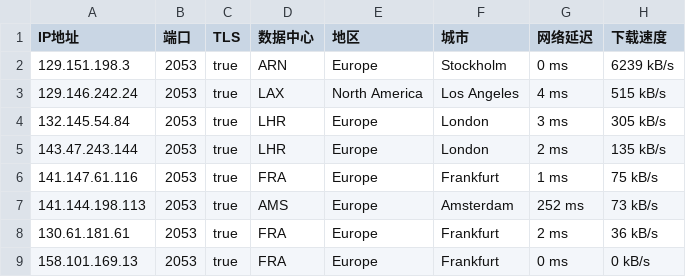
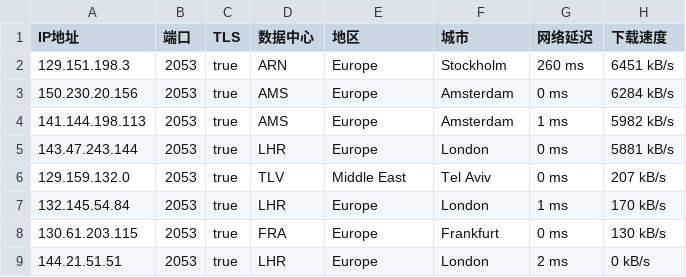
Before and after one commit to o2sky/yxip, a CSV file: fd/2053.csv, drawn as a sheet.

```diff
--- a/fd/2053.csv
+++ b/fd/2053.csv
@@ -1,9 +1,9 @@
 IP地址,端口,TLS,数据中心,地区,城市,网络延迟,下载速度
-129.151.198.3,2053,true,ARN,Europe,Stockholm,0 ms,6239 kB/s
-129.146.242.24,2053,true,LAX,North America,Los Angeles,4 ms,515 kB/s
-132.145.54.84,2053,true,LHR,Europe,London,3 ms,305 kB/s
-143.47.243.144,2053,true,LHR,Europe,London,2 ms,135 kB/s
-141.147.61.116,2053,true,FRA,Europe,Frankfurt,1 ms,75 kB/s
-141.144.198.113,2053,true,AMS,Europe,Amsterdam,252 ms,73 kB/s
-130.61.181.61,2053,true,FRA,Europe,Frankfurt,2 ms,36 kB/s
-158.101.169.13,2053,true,FRA,Europe,Frankfurt,0 ms,0 kB/s
+129.151.198.3,2053,true,ARN,Europe,Stockholm,260 ms,6451 kB/s
+150.230.20.156,2053,true,AMS,Europe,Amsterdam,0 ms,6284 kB/s
+141.144.198.113,2053,true,AMS,Europe,Amsterdam,1 ms,5982 kB/s
+143.47.243.144,2053,true,LHR,Europe,London,0 ms,5881 kB/s
+129.159.132.0,2053,true,TLV,Middle East,Tel Aviv,0 ms,207 kB/s
+132.145.54.84,2053,true,LHR,Europe,London,1 ms,170 kB/s
+130.61.203.115,2053,true,FRA,Europe,Frankfurt,0 ms,130 kB/s
+144.21.51.51,2053,true,LHR,Europe,London,2 ms,0 kB/s
```
Also changed, not shown: fd/8443.csv, 1 other file.
